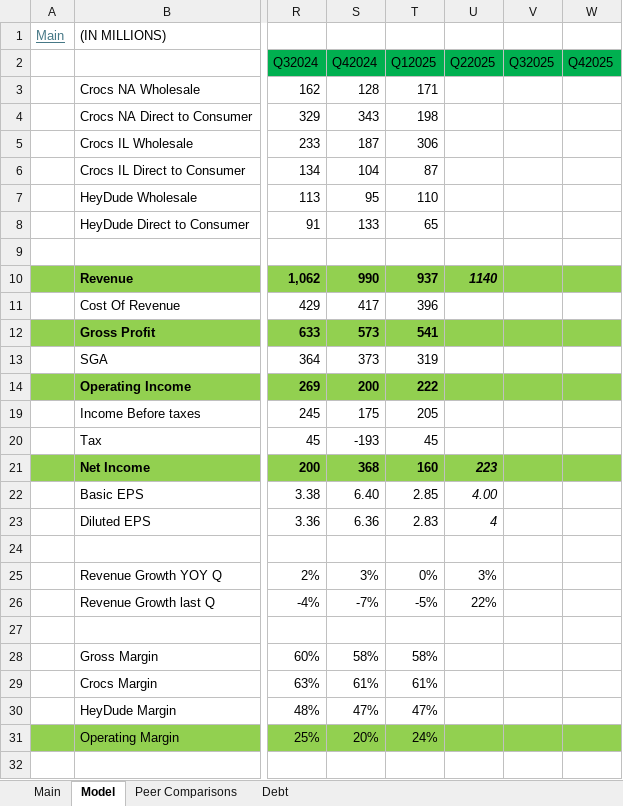
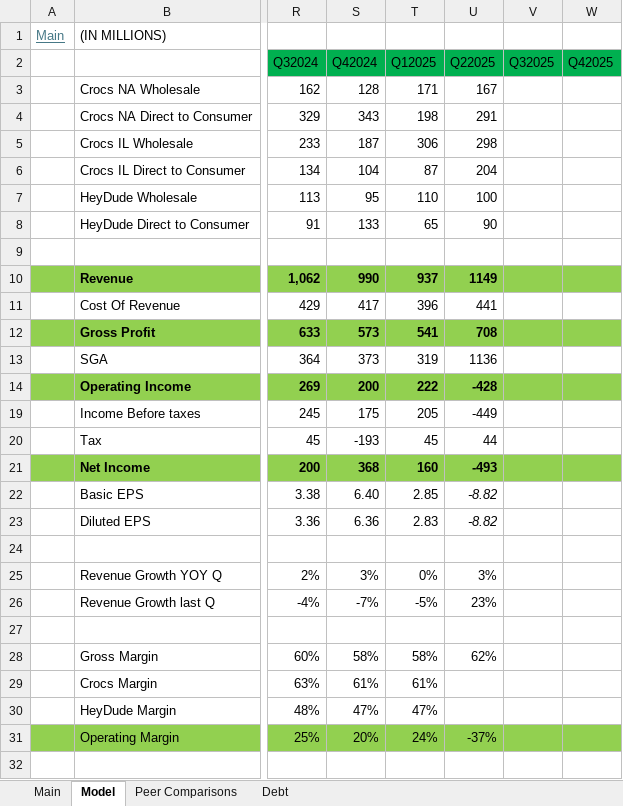
Before and after one commit to alexzquach/Models, an Excel workbook: Footwear/CROX_MODEL.xlsx, sheet Model, drawn as a sheet; only a part is shown, gaps mark what is left out; values as stored, in another font and other column widths than the file's, no borders; the diff covers the shown part only; the diff names each change by its address in the sheet, - before the commit and + after, or states it on an @@ line.

Commit message:
Updated models.  Added new categories and companies

```diff
--- a/Footwear/CROX_MODEL.xlsx (sheet Model)
+++ b/Footwear/CROX_MODEL.xlsx (sheet Model)
-U3 (Q22025): (empty)
+U3 (Q22025): 167
-U4 (Q22025): (empty)
+U4 (Q22025): 291
-U5 (Q22025): (empty)
+U5 (Q22025): 298
-U6 (Q22025): (empty)
+U6 (Q22025): 204
-U7 (Q22025): (empty)
+U7 (Q22025): 100
-U8 (Q22025): (empty)
+U8 (Q22025): 90
-U10 (Q22025): 1140
+U10 (Q22025): 1149
-U10 italic: on
+U10 italic: off
-U11 (Q22025): (empty)
+U11 (Q22025): 441
-U12 (Q22025): (empty)
+U12 (Q22025): 708
-U13 (Q22025): (empty)
+U13 (Q22025): 1136
-U14 (Q22025): (empty)
+U14 (Q22025): -428
-U19 (Q22025): (empty)
+U19 (Q22025): -449
-U20 (Q22025): (empty)
+U20 (Q22025): 44
-U21 (Q22025): 223
+U21 (Q22025): -493
-U21 italic: on
+U21 italic: off
-U22 (Q22025): 4.00
+U22 (Q22025): -8.82
-U23 (Q22025): 4
+U23 (Q22025): -8.82
-U26 (Q22025): 22%
+U26 (Q22025): 23%
-U28 (Q22025): (empty)
+U28 (Q22025): 62%
-U31 (Q22025): (empty)
+U31 (Q22025): -37%
```
Also changed, not shown: 8 edited cells and cell formats elsewhere in this sheet, sheet Main, BASE_MODEL.xlsx, Emerging Tech/SYM_MODEL.xlsx, 10 other files.
